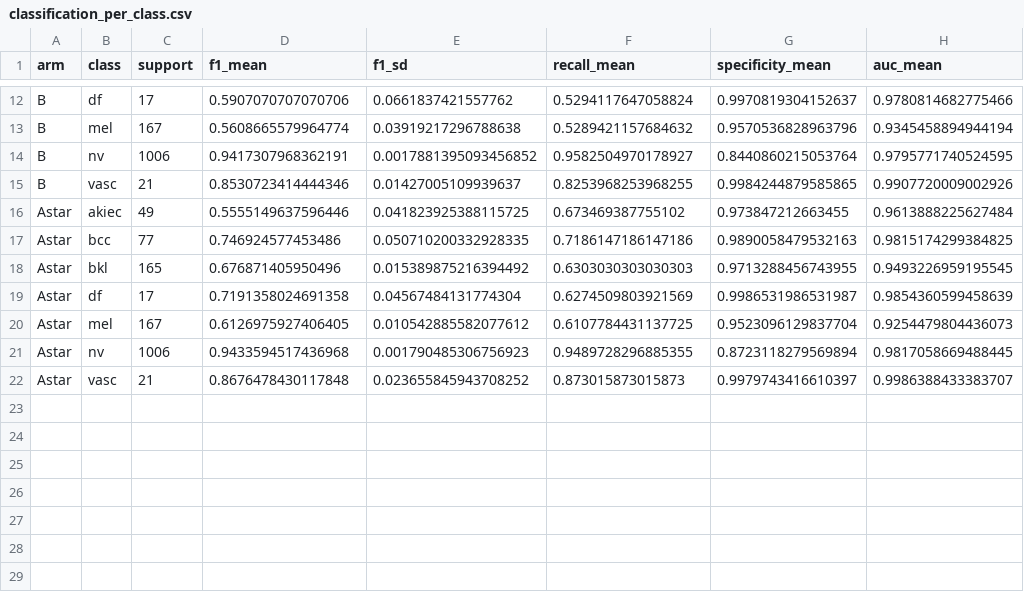
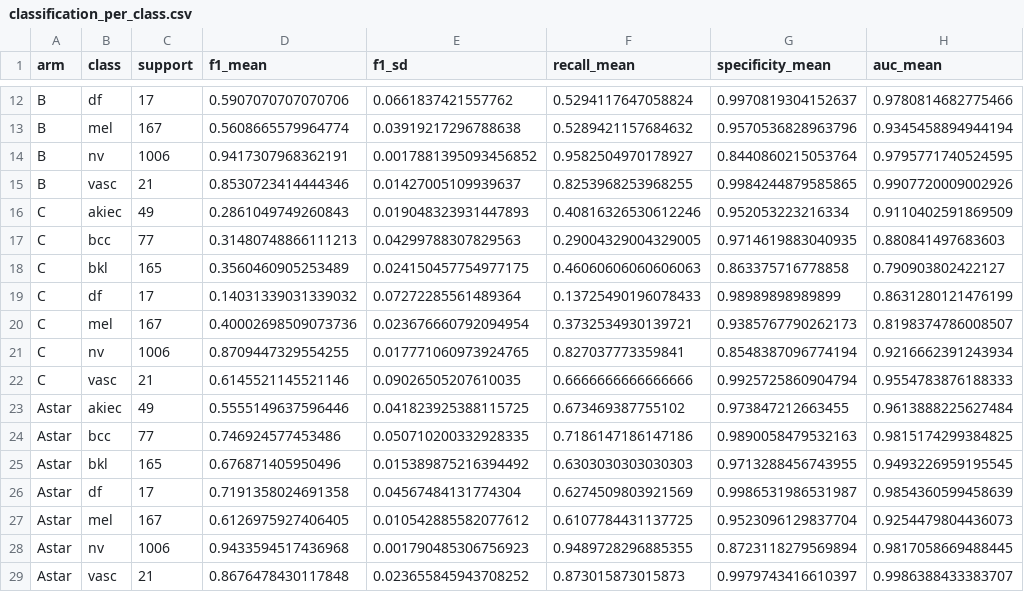
Before and after one commit to Elite-Killer/ML-shit, a CSV file: artifacts/logs/classification_per_class.csv, drawn as a sheet; only a part is shown, gaps mark what is left out.

```diff
--- a/artifacts/logs/classification_per_class.csv
+++ b/artifacts/logs/classification_per_class.csv
@@ -15,2 +15,9 @@ B,nv,1006,0.9417307968362191,0.0017881395093456852,0.9582504970178927,0.84408602
 B,vasc,21,0.8530723414444346,0.01427005109939637,0.8253968253968255,0.9984244879585865,0.9907720009002926
+C,akiec,49,0.2861049749260843,0.019048323931447893,0.40816326530612246,0.952053223216334,0.9110402591869509
+C,bcc,77,0.31480748866111213,0.04299788307829563,0.29004329004329005,0.9714619883040935,0.880841497683603
+C,bkl,165,0.3560460905253489,0.024150457754977175,0.46060606060606063,0.863375716778858,0.790903802422127
+C,df,17,0.14031339031339032,0.07272285561489364,0.13725490196078433,0.98989898989899,0.8631280121476199
+C,mel,167,0.40002698509073736,0.023676660792094954,0.3732534930139721,0.9385767790262173,0.8198374786008507
+C,nv,1006,0.8709447329554255,0.017771060973924765,0.827037773359841,0.8548387096774194,0.9216662391243934
+C,vasc,21,0.6145521145521146,0.09026505207610035,0.6666666666666666,0.9925725860904794,0.9554783876188333
 Astar,akiec,49,0.5555149637596446,0.041823925388115725,0.673469387755102,0.973847212663455,0.9613888225627484
```
Also changed, not shown: artifacts/logs/classification_metrics_all.csv, artifacts/logs/classification_seed_summary.csv, 51 other files.
